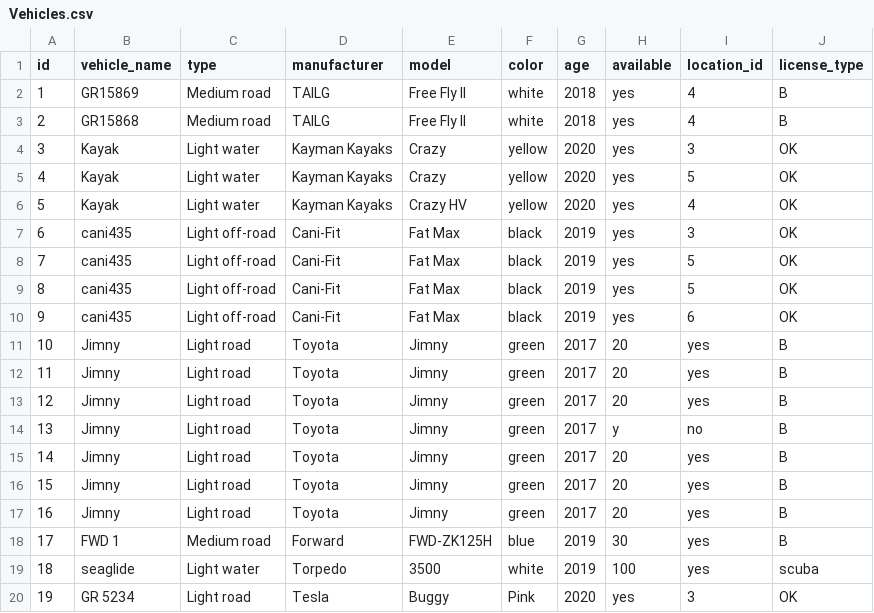
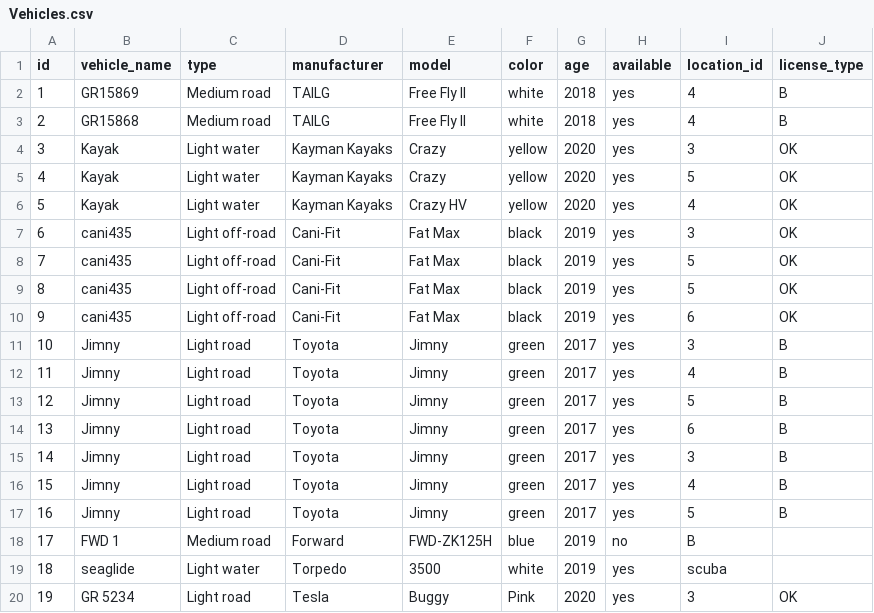
Before and after one commit to arnort20/ChuckNorris, a CSV file: Data_files/Vehicles.csv, drawn as a sheet.

```diff
--- a/Data_files/Vehicles.csv
+++ b/Data_files/Vehicles.csv
@@ -10,11 +10,11 @@ id,vehicle_name,type,manufacturer,model,color,age,available,location_id,license_
 9,cani435,Light off-road,Cani-Fit,Fat Max,black,2019,yes,6,OK
-10,Jimny,Light road,Toyota,Jimny,green,2017,20,yes,B
-11,Jimny,Light road,Toyota,Jimny,green,2017,20,yes,B
-12,Jimny,Light road,Toyota,Jimny,green,2017,20,yes,B
-13,Jimny,Light road,Toyota,Jimny,green,2017,y,no,B
-14,Jimny,Light road,Toyota,Jimny,green,2017,20,yes,B
-15,Jimny,Light road,Toyota,Jimny,green,2017,20,yes,B
-16,Jimny,Light road,Toyota,Jimny,green,2017,20,yes,B
-17,FWD 1,Medium road,Forward,FWD-ZK125H,blue,2019,30,yes,B
-18,seaglide,Light water,Torpedo,3500,white,2019,100,yes,scuba
+10,Jimny,Light road,Toyota,Jimny,green,2017,yes,3,B
+11,Jimny,Light road,Toyota,Jimny,green,2017,yes,4,B
+12,Jimny,Light road,Toyota,Jimny,green,2017,yes,5,B
+13,Jimny,Light road,Toyota,Jimny,green,2017,yes,6,B
+14,Jimny,Light road,Toyota,Jimny,green,2017,yes,3,B
+15,Jimny,Light road,Toyota,Jimny,green,2017,yes,4,B
+16,Jimny,Light road,Toyota,Jimny,green,2017,yes,5,B
+17,FWD 1,Medium road,Forward,FWD-ZK125H,blue,2019,no,B
+18,seaglide,Light water,Torpedo,3500,white,2019,yes,scuba
 19,GR 5234,Light road,Tesla,Buggy,Pink,2020,yes,3,OK
```
Also changed, not shown: Data_files/Employees.csv, 3 other files.
